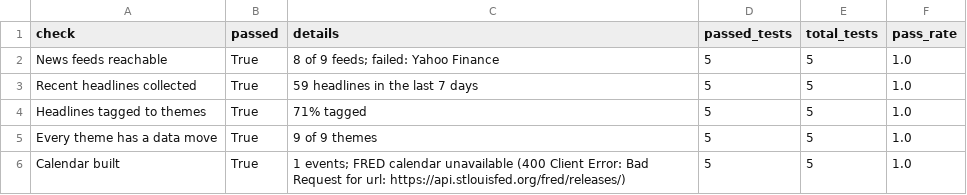
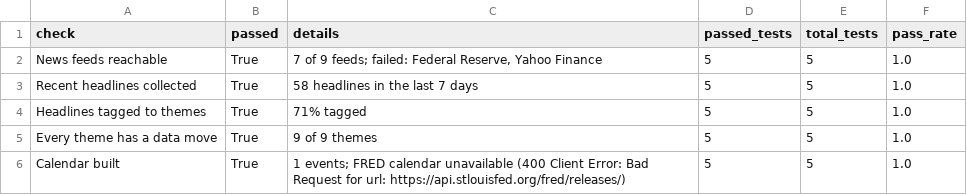
Before and after one commit to Agunp1/AI-Financial-Analyst, a CSV file: day78b_validation_summary.csv, drawn as a sheet.

```diff
--- a/day78b_validation_summary.csv
+++ b/day78b_validation_summary.csv
@@ -1,4 +1,4 @@
 check,passed,details,passed_tests,total_tests,pass_rate
-News feeds reachable,True,8 of 9 feeds; failed: Yahoo Finance,5,5,1.0
-Recent headlines collected,True,59 headlines in the last 7 days,5,5,1.0
+News feeds reachable,True,"7 of 9 feeds; failed: Federal Reserve, Yahoo Finance",5,5,1.0
+Recent headlines collected,True,58 headlines in the last 7 days,5,5,1.0
 Headlines tagged to themes,True,71% tagged,5,5,1.0
```
Also changed, not shown: day67_instrument_risk_monitor.csv, day67_portfolio_risk_dashboard.csv, 23 other files.
